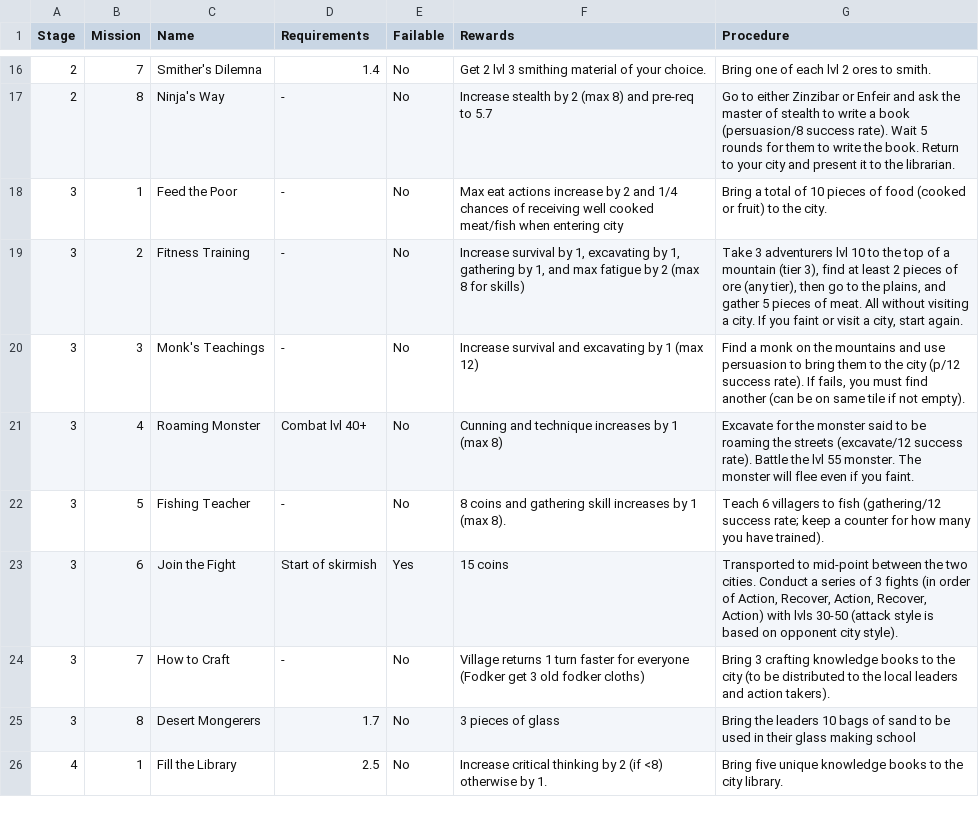
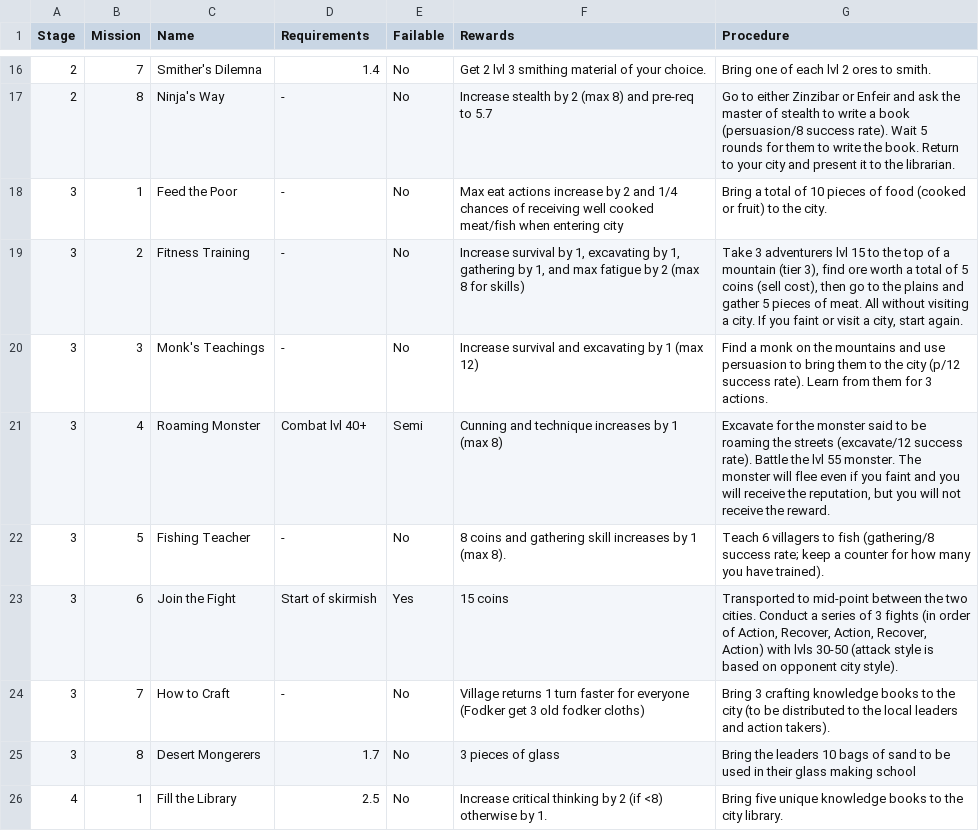
Before and after one commit to Sam7190/Python-Scripts, a CSV file: elementalSword/log/QuestTable.csv, drawn as a sheet; only a part is shown, gaps mark what is left out.

```diff
--- a/elementalSword/log/QuestTable.csv
+++ b/elementalSword/log/QuestTable.csv
@@ -18,6 +18,6 @@ Stage,Mission,Name,Requirements,Failable,Rewards,Procedure
 3,1,Feed the Poor,-,No,Max eat actions increase by 2 and 1/4 chances of receiving well cooked meat/fish when entering city,Bring a total of 10 pieces of food (cooked or fruit) to the city.
-3,2,Fitness Training,-,No,"Increase survival by 1, excavating by 1, gathering by 1, and max fatigue by 2 (max 8 for skills)","Take 3 adventurers lvl 10 to the top of a mountain (tier 3), find at least 2 pieces of ore (any tier), then go  to the plains, and gather 5 pieces of meat. All without visiting a city. If you faint or visit a city, start again."
-3,3,Monk's Teachings,-,No,Increase survival and excavating by 1 (max 12),"Find a monk on the mountains and use persuasion to bring them to the city (p/12 success rate). If fails, you must find another (can be on same tile if not empty)."
-3,4,Roaming Monster,Combat lvl 40+,No,Cunning and technique increases by 1 (max 8),Excavate for the monster said to be roaming the streets (excavate/12 success rate). Battle the lvl 55 monster. The monster will flee even if you faint.
-3,5,Fishing Teacher,-,No,8 coins and gathering skill increases by 1 (max 8).,Teach 6 villagers to fish (gathering/12 success rate; keep a counter for how many you have trained).
+3,2,Fitness Training,-,No,"Increase survival by 1, excavating by 1, gathering by 1, and max fatigue by 2 (max 8 for skills)","Take 3 adventurers lvl 15 to the top of a mountain (tier 3), find ore worth a total of 5 coins (sell cost), then go  to the plains and gather 5 pieces of meat. All without visiting a city. If you faint or visit a city, start again."
+3,3,Monk's Teachings,-,No,Increase survival and excavating by 1 (max 12),Find a monk on the mountains and use persuasion to bring them to the city (p/12 success rate). Learn from them for 3 actions.
+3,4,Roaming Monster,Combat lvl 40+,Semi,Cunning and technique increases by 1 (max 8),"Excavate for the monster said to be roaming the streets (excavate/12 success rate). Battle the lvl 55 monster. The monster will flee even if you faint and you will receive the reputation, but you will not receive the reward."
+3,5,Fishing Teacher,-,No,8 coins and gathering skill increases by 1 (max 8).,Teach 6 villagers to fish (gathering/8 success rate; keep a counter for how many you have trained).
 3,6,Join the Fight,Start of skirmish,Yes,15 coins,"Transported to mid-point between the two cities. Conduct a series of 3 fights (in order of Action, Recover, Action, Recover, Action) with lvls 30-50 (attack style is based on opponent city style)."
```
Also changed, not shown: 1 other file.
